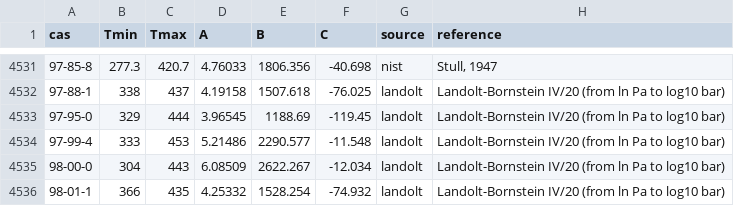
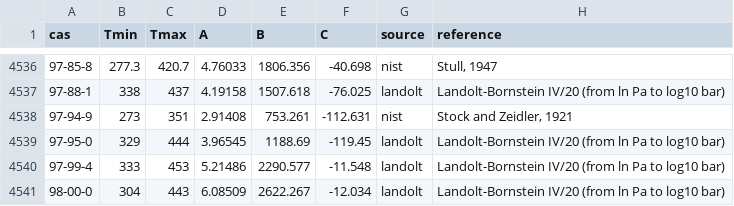
Before and after one commit to ErwinPawliczek/Stomato, a CSV file: data/chemdb/antoine.csv, drawn as a sheet; only a part is shown, gaps mark what is left out; the shorter side is filled out with more unchanged rows; the diff covers the shown part only; the diff names each change by its address in the sheet, - before the commit and + after, or states it on an @@ line.

```diff
--- a/data/chemdb/antoine.csv
+++ b/data/chemdb/antoine.csv
+row 4538: 97-94-9 | 273 | 351 | 2.91408 | 753.261 | -112.631 | nist | Stock and Zeidler, 1921
```
Also changed, not shown: 5 added rows elsewhere in this file, 11 other files.
